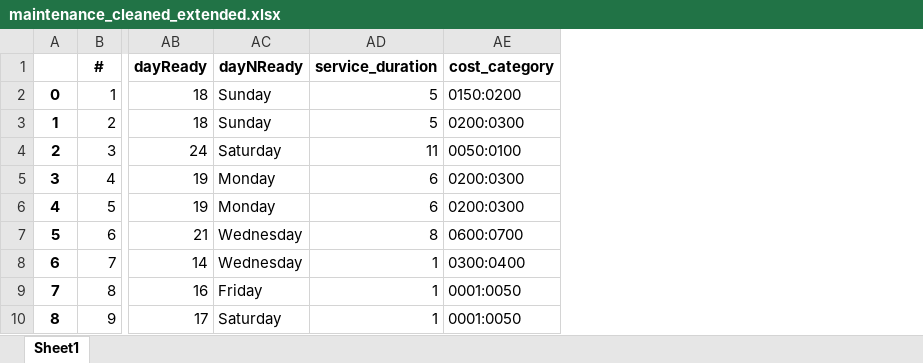
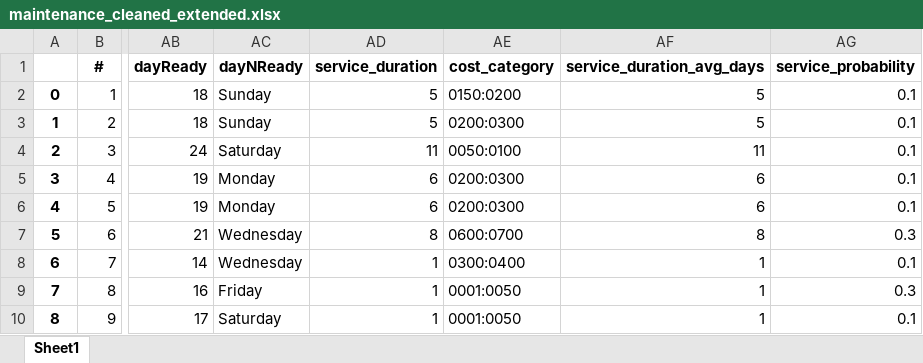
Before and after one commit to suhailSallam/mas, an Excel workbook: maintenance_cleaned_extended.xlsx, sheet Sheet1, drawn as a sheet; only a part is shown, gaps mark what is left out; values as stored, in another font and other column widths than the file's, no borders; the diff names each change by its address in the sheet, - before the commit and + after, or states it on an @@ line.

Commit message:
Add files via upload
more categorization fields

```diff
--- a/maintenance_cleaned_extended.xlsx (sheet Sheet1)
+++ b/maintenance_cleaned_extended.xlsx (sheet Sheet1)
+column AF (service_duration_avg_days), rows 2-10: 5 | 5 | 11 | 6 | 6 | 8 | 1 | 1 | 1
+column AG (service_probability), rows 2-10: 0.1 | 0.1 | 0.1 | 0.1 | 0.1 | 0.3 | 0.1 | 0.3 | 0.1
```
